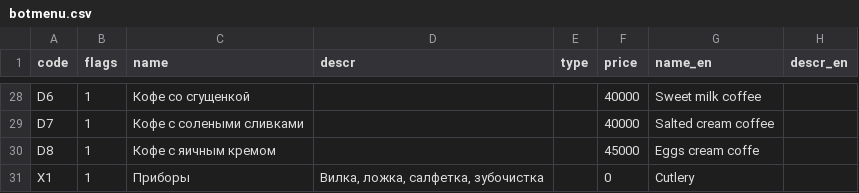
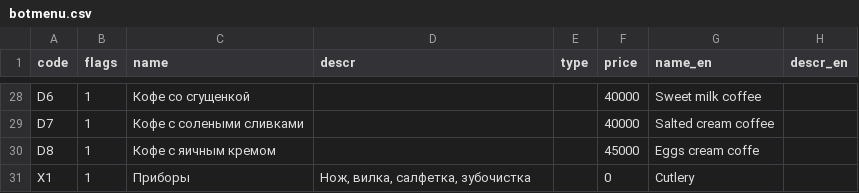
Before and after one commit to monsbsns/southbear.github.io, a CSV file: botmenu.csv, drawn as a sheet; only a part is shown, gaps mark what is left out.

Commit message:
spoon->knife

```diff
--- a/botmenu.csv
+++ b/botmenu.csv
@@ -30,2 +30,2 @@ D7,1,Кофе с солеными сливками,,,40000,Salted cream coffee,
 D8,1,Кофе с яичным кремом,,,45000,Eggs cream coffe,
-X1,1,Приборы,"Вилка, ложка, салфетка, зубочистка",,0,Cutlery,
+X1,1,Приборы,"Нож, вилка, салфетка, зубочистка",,0,Cutlery,
```
